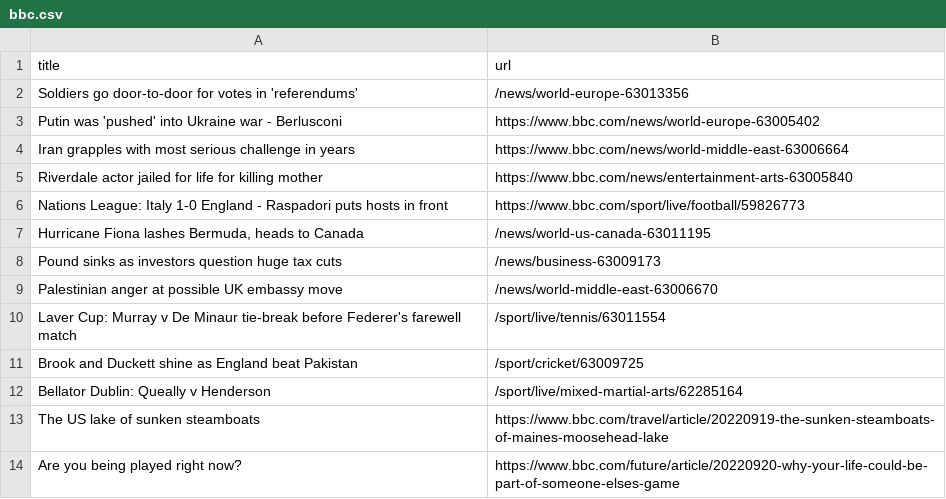
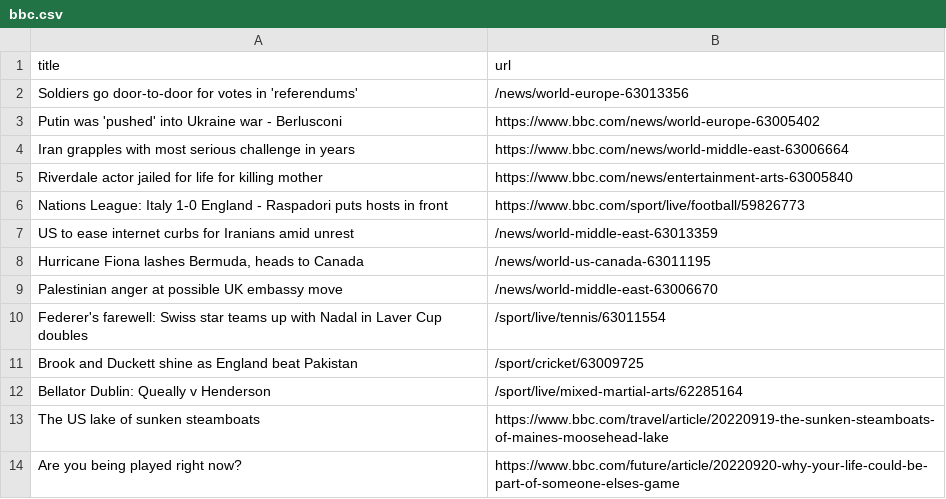
Before and after one commit to amanda-chn/automatic-scraper-bbc, a CSV file: bbc.csv, drawn as a sheet; only a part is shown.

```diff
--- a/bbc.csv
+++ b/bbc.csv
@@ -6,6 +6,6 @@ Riverdale actor jailed for life for killing mother,https://www.bbc.com/news/ente
 Nations League: Italy 1-0 England - Raspadori puts hosts in front,https://www.bbc.com/sport/live/football/59826773
+US to ease internet curbs for Iranians amid unrest,/news/world-middle-east-63013359
 "Hurricane Fiona lashes Bermuda, heads to Canada",/news/world-us-canada-63011195
-Pound sinks as investors question huge tax cuts,/news/business-63009173
 Palestinian anger at possible UK embassy move,/news/world-middle-east-63006670
-Laver Cup: Murray v De Minaur tie-break before Federer's farewell match,/sport/live/tennis/63011554
+Federer's farewell: Swiss star teams up with Nadal in Laver Cup doubles,/sport/live/tennis/63011554
 Brook and Duckett shine as England beat Pakistan,/sport/cricket/63009725
```
